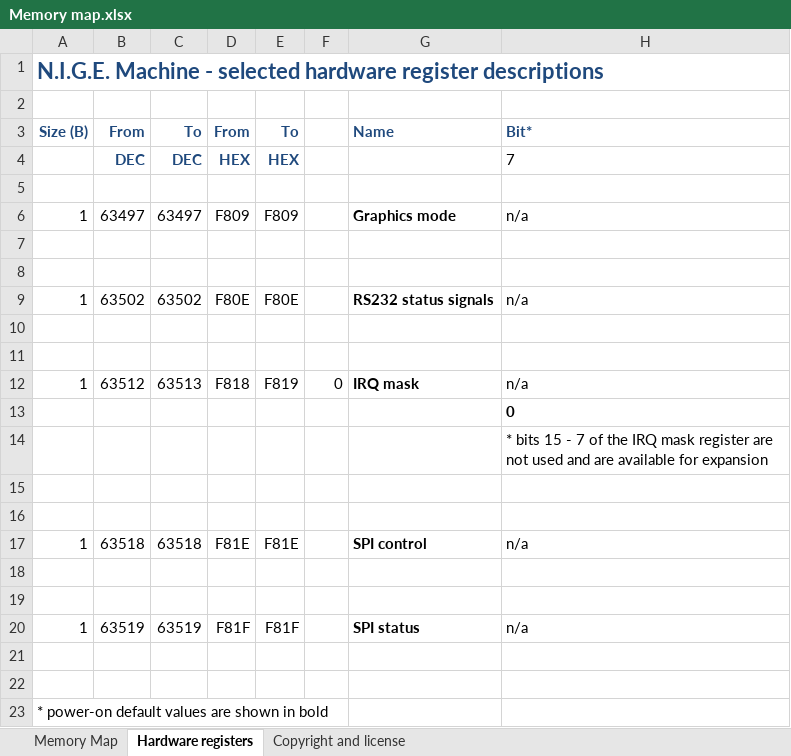
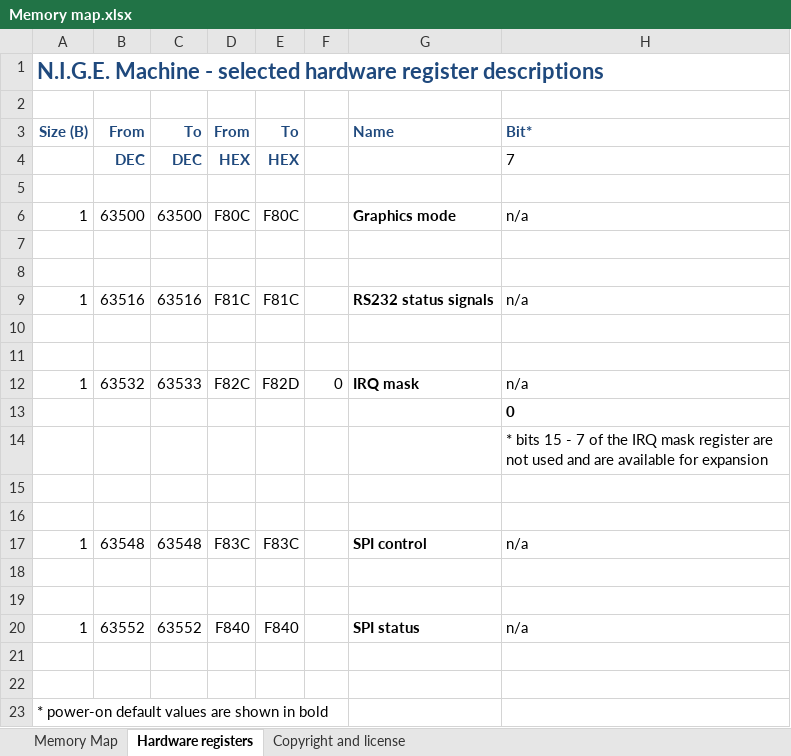
Before and after one commit to Anding/N.I.G.E.-Machine, an Excel workbook: Resources/Memory map.xlsx, sheet Hardware registers, drawn as a sheet; only a part is shown; values as stored, in another font and other column widths than the file's, no borders; the diff names each change by its address in the sheet, - before the commit and + after, or states it on an @@ line.

Commit message:
Various small bug fixes to make the wide SRAM compatible with the revised hardware registers and interrupts, including fixed initialization of TBE interrupt line in interrupt controller.

```diff
--- a/Resources/Memory map.xlsx (sheet Hardware registers)
+++ b/Resources/Memory map.xlsx (sheet Hardware registers)
-B6: 63497
+B6: 63500
-C6: 63497
+C6: 63500
-D6: F809
+D6: F80C
-E6: F809
+E6: F80C
-B9: 63502
+B9: 63516
-C9: 63502
+C9: 63516
-D9: F80E
+D9: F81C
-E9: F80E
+E9: F81C
-B12: 63512
+B12: 63532
-C12: 63513
+C12: 63533
-D12: F818
+D12: F82C
-E12: F819
+E12: F82D
-B17: 63518
+B17: 63548
-C17: 63518
+C17: 63548
-D17: F81E
+D17: F83C
-E17: F81E
+E17: F83C
-B20: 63519
+B20: 63552
-C20: 63519
+C20: 63552
-D20: F81F
+D20: F840
-E20: F81F
+E20: F840
```
Also changed, not shown: sheet Memory Map, 9 other files.
